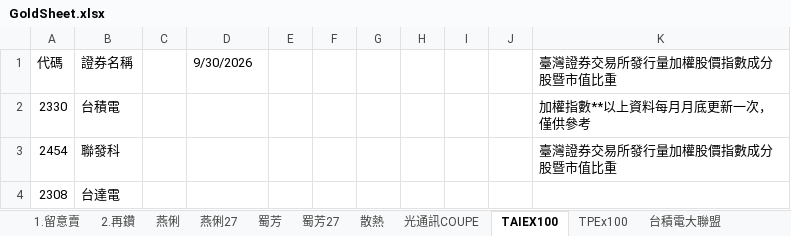
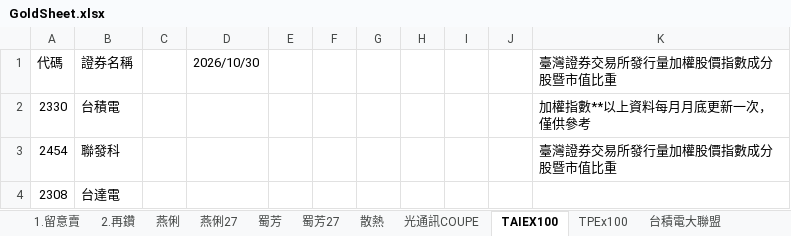
Before and after one commit to ONicole0101/Gold, an Excel workbook: Allcsv/GoldSheet.xlsx, sheet TAIEX100, drawn as a sheet; only a part is shown; values as stored, in another font and other column widths than the file's, no cell formats; the diff covers the shown part only; the diff names each change by its address in the sheet, - before the commit and + after, or states it on an @@ line.

```diff
--- a/Allcsv/GoldSheet.xlsx (sheet TAIEX100)
+++ b/Allcsv/GoldSheet.xlsx (sheet TAIEX100)
-D1: 9/30/2026
+D1: 2026/10/30
```
Also changed, not shown: 2 added rows, 2 removed rows and 60 moved rows elsewhere in this sheet, sheet TPEx100, sheet 燕俐27, sheet 燕俐, sheet 陳昆仁27, other sheet tabs, cell formats, charts or pictures, 1 other file.
